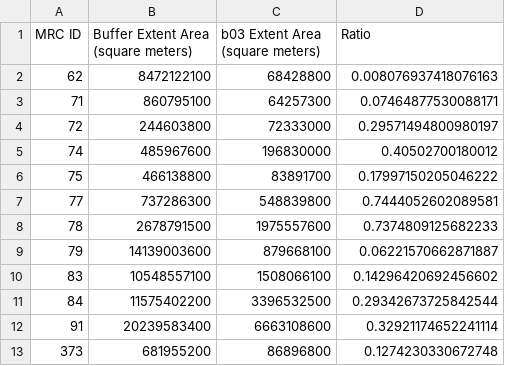
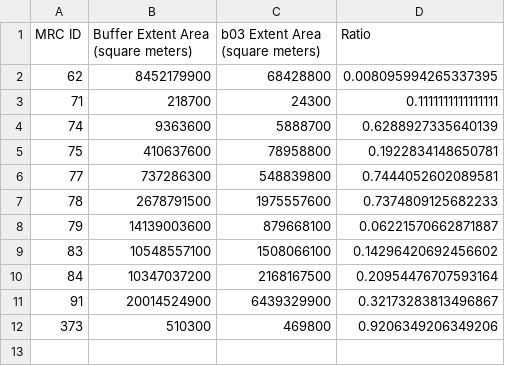
Before and after one commit to GonzalezBiodiversityLab/st-lawrence-connectivity, a CSV file: phase3/b03/data/tabular/mrc-area-ratios.csv, drawn as a sheet.

Commit message:
Mask out b03 region before calculating MRC areas

```diff
--- a/phase3/b03/data/tabular/mrc-area-ratios.csv
+++ b/phase3/b03/data/tabular/mrc-area-ratios.csv
@@ -1,7 +1,6 @@
 MRC ID,Buffer Extent Area (square meters),b03 Extent Area (square meters),Ratio
-62,8472122100,68428800,0.008076937418076163
-71,860795100,64257300,0.07464877530088171
-72,244603800,72333000,0.29571494800980197
-74,485967600,196830000,0.40502700180012
-75,466138800,83891700,0.17997150205046222
+62,8452179900,68428800,0.008095994265337395
+71,218700,24300,0.1111111111111111
+74,9363600,5888700,0.6288927335640139
+75,410637600,78958800,0.1922834148650781
 77,737286300,548839800,0.7444052602089581
@@ -10,4 +9,4 @@ MRC ID,Buffer Extent Area (square meters),b03 Extent Area (square meters),Ratio
 83,10548557100,1508066100,0.14296420692456602
-84,11575402200,3396532500,0.29342673725842544
-91,20239583400,6663108600,0.32921174652241114
-373,681955200,86896800,0.1274230330672748
+84,10347037200,2168167500,0.20954476707593164
+91,20014524900,6439329900,0.32173283813496867
+373,510300,469800,0.9206349206349206
```
Also changed, not shown: 1 other file.
